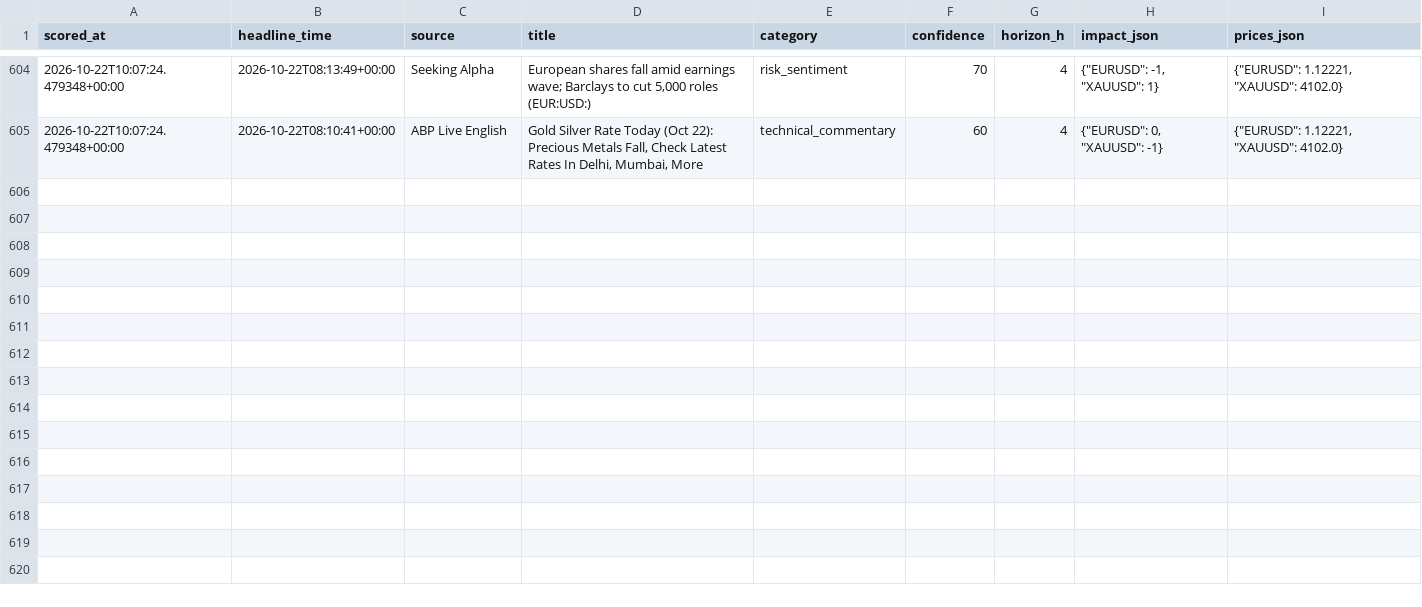
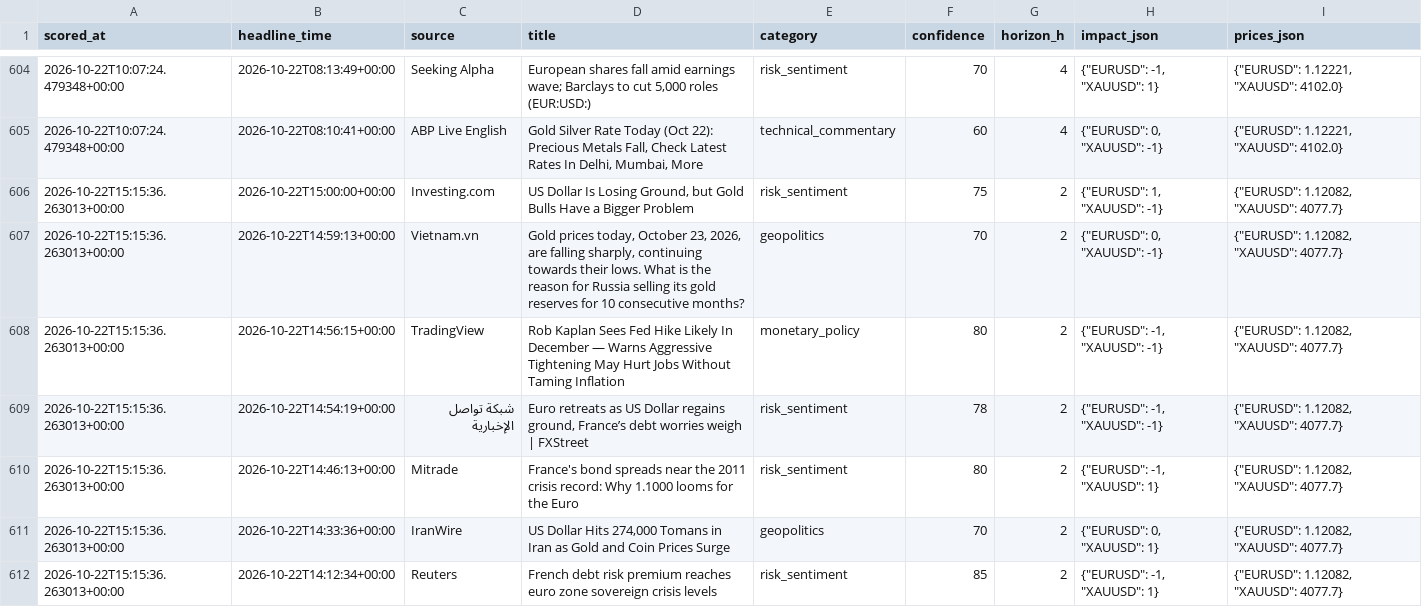
Before and after one commit to sobhansbp/Trade-, a CSV file: journal/news_scores.csv, drawn as a sheet; only a part is shown, gaps mark what is left out; the diff covers the shown part only; the diff names each change by its address in the sheet, - before the commit and + after, or states it on an @@ line.

```diff
--- a/journal/news_scores.csv
+++ b/journal/news_scores.csv
+row 606: 2026-10-22T15:15:36.263013+00:00 | 2026-10-22T15:00:00+00:00 | Investing.com | US Dollar Is Losing Ground, but Gold Bulls Have a Bigger Problem | risk_sentiment | 75 | 2 | {"EURUSD": 1, "XAUUSD": -1} | {"EURUSD": 1.12082, "XAUUSD": 4077.7}
+row 607: 2026-10-22T15:15:36.263013+00:00 | 2026-10-22T14:59:13+00:00 | Vietnam.vn | Gold prices today, October 23, 2026, are falling sharply, continuing towards their lows. What is the reason for Russia selling its gold reserves for 10 consecutive months? | geopolitics | 70 | 2 | {"EURUSD": 0, "XAUUSD": -1} | {"EURUSD": 1.12082, "XAUUSD": 4077.7}
+row 608: 2026-10-22T15:15:36.263013+00:00 | 2026-10-22T14:56:15+00:00 | TradingView | Rob Kaplan Sees Fed Hike Likely In December — Warns Aggressive Tightening May Hurt Jobs Without Taming Inflation | monetary_policy | 80 | 2 | {"EURUSD": -1, "XAUUSD": -1} | {"EURUSD": 1.12082, "XAUUSD": 4077.7}
+row 609: 2026-10-22T15:15:36.263013+00:00 | 2026-10-22T14:54:19+00:00 | شبكة تواصل الإخبارية | Euro retreats as US Dollar regains ground, France’s debt worries weigh | FXStreet | risk_sentiment | 78 | 2 | {"EURUSD": -1, "XAUUSD": -1} | {"EURUSD": 1.12082, "XAUUSD": 4077.7}
+row 610: 2026-10-22T15:15:36.263013+00:00 | 2026-10-22T14:46:13+00:00 | Mitrade | France's bond spreads near the 2011 crisis record: Why 1.1000 looms for the Euro | risk_sentiment | 80 | 2 | {"EURUSD": -1, "XAUUSD": 1} | {"EURUSD": 1.12082, "XAUUSD": 4077.7}
+row 611: 2026-10-22T15:15:36.263013+00:00 | 2026-10-22T14:33:36+00:00 | IranWire | US Dollar Hits 274,000 Tomans in Iran as Gold and Coin Prices Surge | geopolitics | 70 | 2 | {"EURUSD": 0, "XAUUSD": 1} | {"EURUSD": 1.12082, "XAUUSD": 4077.7}
+row 612: 2026-10-22T15:15:36.263013+00:00 | 2026-10-22T14:12:34+00:00 | Reuters | French debt risk premium reaches euro zone sovereign crisis levels | risk_sentiment | 85 | 2 | {"EURUSD": -1, "XAUUSD": 1} | {"EURUSD": 1.12082, "XAUUSD": 4077.7}
```
Also changed, not shown: 7 added rows elsewhere in this file, journal/forward_tests.csv, journal/paper_equity.csv, 4 other files.
